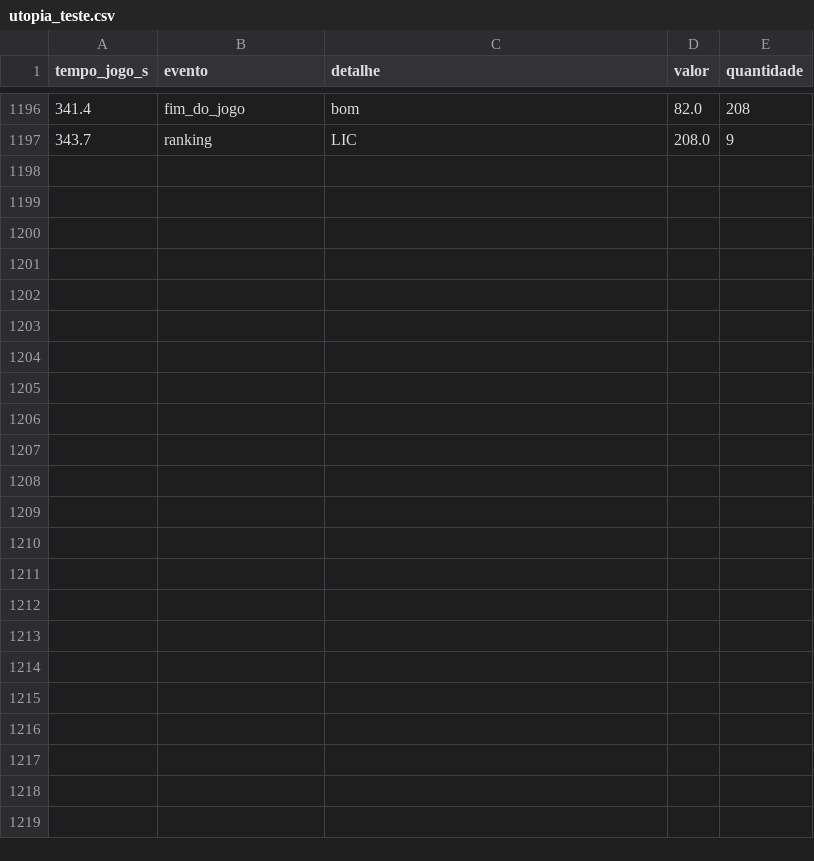
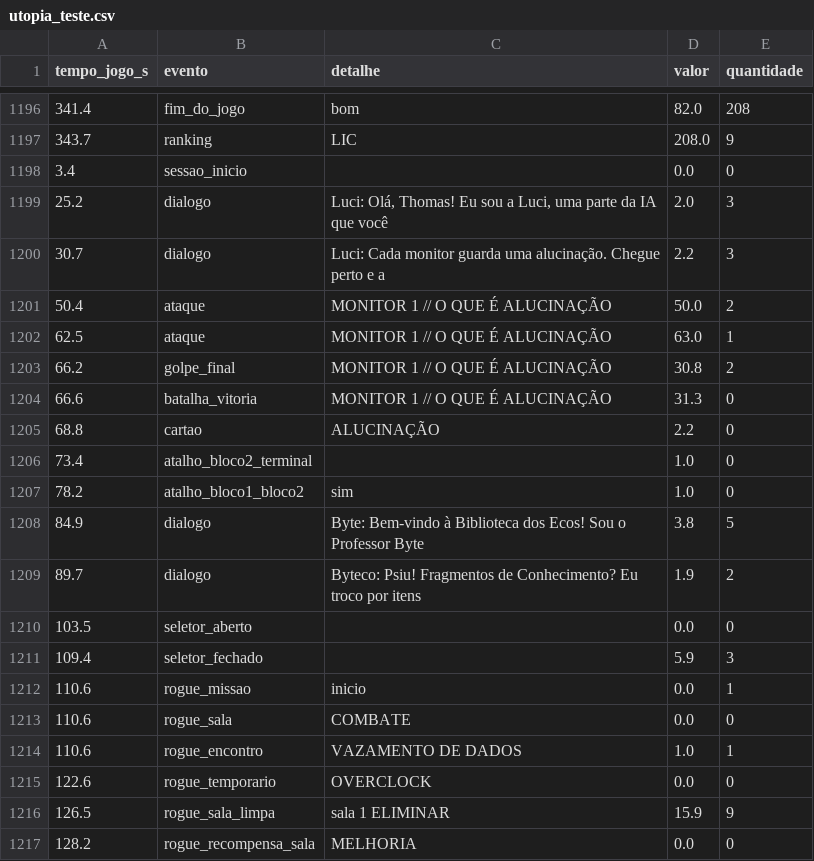
Before and after one commit to lvns1/Utop.ia, a CSV file: utopia_teste.csv, drawn as a sheet; only a part is shown, gaps mark what is left out; the diff names each change by its address in the sheet, - before the commit and + after, or states it on an @@ line.

```diff
--- a/utopia_teste.csv
+++ b/utopia_teste.csv
+row 1198: 3.4 | sessao_inicio |  | 0.0 | 0
+row 1199: 25.2 | dialogo | Luci: Olá, Thomas! Eu sou a Luci, uma parte da IA que você | 2.0 | 3
+row 1200: 30.7 | dialogo | Luci: Cada monitor guarda uma alucinação. Chegue perto e a | 2.2 | 3
+row 1201: 50.4 | ataque | MONITOR 1 // O QUE É ALUCINAÇÃO | 50.0 | 2
+row 1202: 62.5 | ataque | MONITOR 1 // O QUE É ALUCINAÇÃO | 63.0 | 1
+row 1203: 66.2 | golpe_final | MONITOR 1 // O QUE É ALUCINAÇÃO | 30.8 | 2
+row 1204: 66.6 | batalha_vitoria | MONITOR 1 // O QUE É ALUCINAÇÃO | 31.3 | 0
+row 1205: 68.8 | cartao | ALUCINAÇÃO | 2.2 | 0
+row 1206: 73.4 | atalho_bloco2_terminal |  | 1.0 | 0
+row 1207: 78.2 | atalho_bloco1_bloco2 | sim | 1.0 | 0
+row 1208: 84.9 | dialogo | Byte: Bem-vindo à Biblioteca dos Ecos! Sou o Professor Byte | 3.8 | 5
+row 1209: 89.7 | dialogo | Byteco: Psiu! Fragmentos de Conhecimento? Eu troco por itens | 1.9 | 2
+row 1210: 103.5 | seletor_aberto |  | 0.0 | 0
+row 1211: 109.4 | seletor_fechado |  | 5.9 | 3
+row 1212: 110.6 | rogue_missao | inicio | 0.0 | 1
+row 1213: 110.6 | rogue_sala | COMBATE | 0.0 | 0
+row 1214: 110.6 | rogue_encontro | VAZAMENTO DE DADOS | 1.0 | 1
+row 1215: 122.6 | rogue_temporario | OVERCLOCK | 0.0 | 0
+row 1216: 126.5 | rogue_sala_limpa | sala 1 ELIMINAR | 15.9 | 9
+row 1217: 128.2 | rogue_recompensa_sala | MELHORIA | 0.0 | 0
```
Also changed, not shown: 1 other file.
